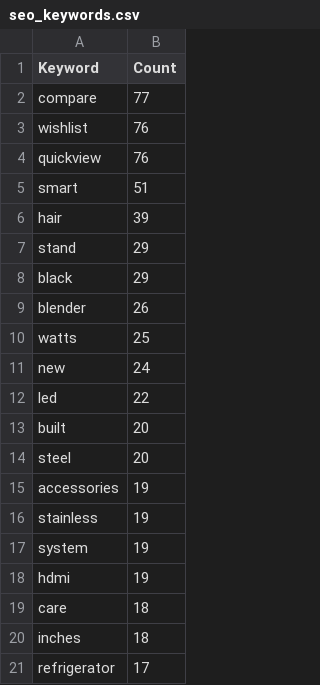
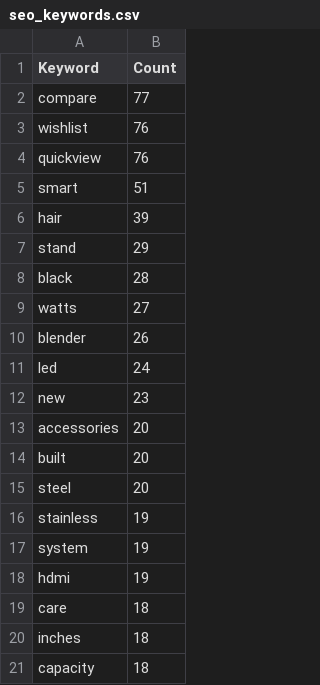
Before and after one commit to Chafic123/SEO-Analysis-Using-Web-Scraping, a CSV file: Hamdan_Csv/seo_keywords.csv, drawn as a sheet.

```diff
--- a/Hamdan_Csv/seo_keywords.csv
+++ b/Hamdan_Csv/seo_keywords.csv
@@ -7,10 +7,10 @@ hair,39
 stand,29
-black,29
+black,28
+watts,27
 blender,26
-watts,25
-new,24
-led,22
+led,24
+new,23
+accessories,20
 built,20
 steel,20
-accessories,19
 stainless,19
@@ -20,2 +20,2 @@ care,18
 inches,18
-refrigerator,17
+capacity,18
```
Also changed, not shown: Abed_Csv/products.csv, Beytech_Csv/products.csv, 3 other files.
